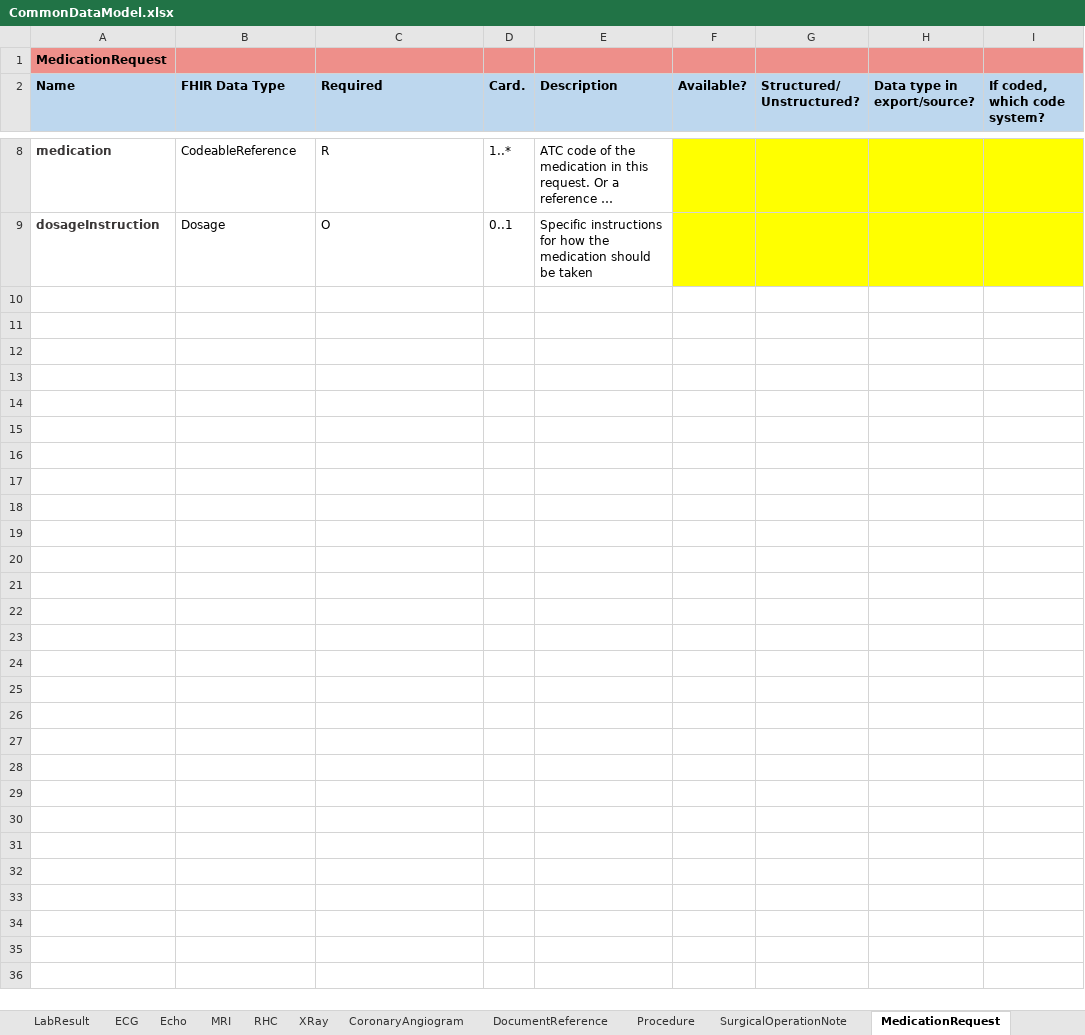
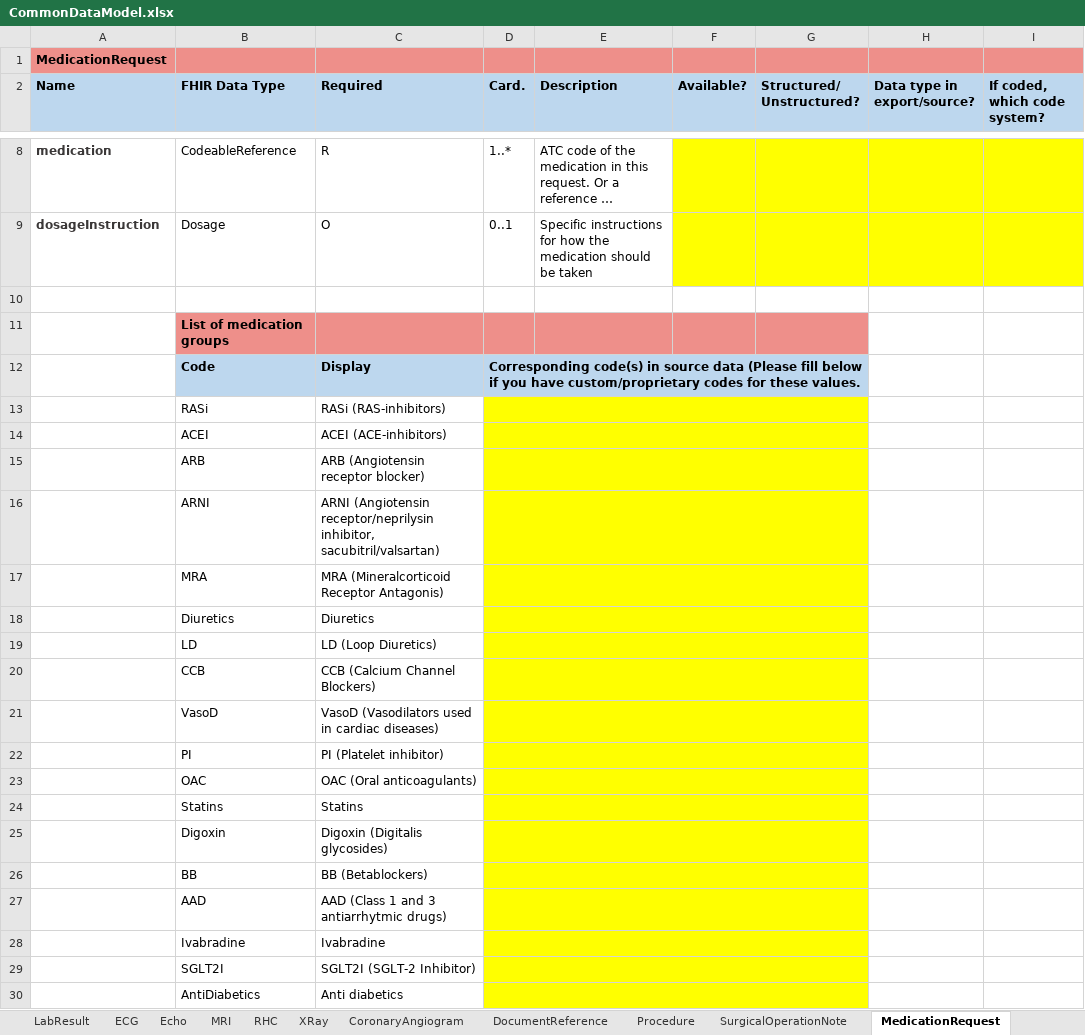
Before and after one commit to DataTools4Heart/common-data-model, an Excel workbook: CommonDataModel.xlsx, sheet MedicationRequest, drawn as a sheet; only a part is shown, gaps mark what is left out; long unchanged cells end in …; values as stored, in another font and other column widths than the file's, no borders; the diff names each change by its address in the sheet, - before the commit and + after, or states it on an @@ line.

Commit message:
:sparkles: Add MedicationGroup slice to MedicationRequest profile

```diff
--- a/CommonDataModel.xlsx (sheet MedicationRequest)
+++ b/CommonDataModel.xlsx (sheet MedicationRequest)
+row 10: (empty)
+row 11:  | List of medication groups
+row 12:  | Code | Display | Corresponding code(s) in source data (Please fill below if you have custom/proprietary codes for these values.
+row 13:  | RASi | RASi (RAS-inhibitors)
+row 14:  | ACEI | ACEI (ACE-inhibitors)
+row 15:  | ARB | ARB (Angiotensin receptor blocker)
+row 16:  | ARNI | ARNI (Angiotensin receptor/neprilysin inhibitor, sacubitril/valsartan)
+row 17:  | MRA | MRA (Mineralcorticoid Receptor Antagonis)
+row 18:  | Diuretics | Diuretics
+row 19:  | LD | LD (Loop Diuretics)
+row 20:  | CCB | CCB (Calcium Channel Blockers)
+row 21:  | VasoD | VasoD (Vasodilators used in cardiac diseases)
+row 22:  | PI | PI (Platelet inhibitor)
+row 23:  | OAC | OAC (Oral anticoagulants)
+row 24:  | Statins | Statins
+row 25:  | Digoxin | Digoxin (Digitalis glycosides)
+row 26:  | BB | BB (Betablockers)
+row 27:  | AAD | AAD (Class 1 and 3 antiarrhytmic drugs)
+row 28:  | Ivabradine | Ivabradine
+row 29:  | SGLT2I | SGLT2I (SGLT-2 Inhibitor)
+row 30:  | AntiDiabetics | Anti diabetics
```
Also changed, not shown: sheet MedicationAdministration, 2 other files.
